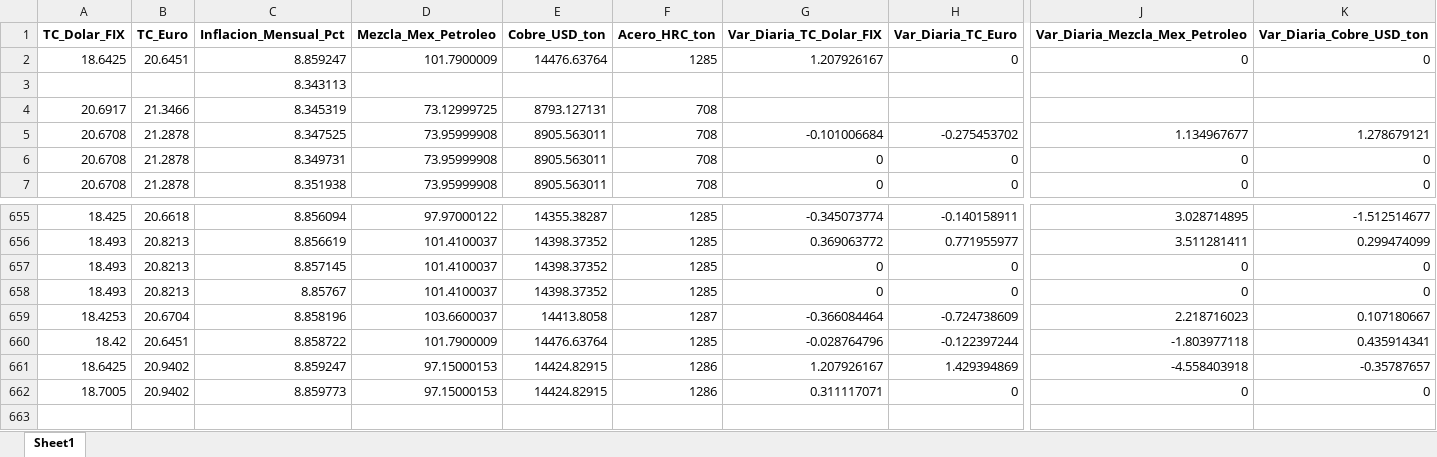
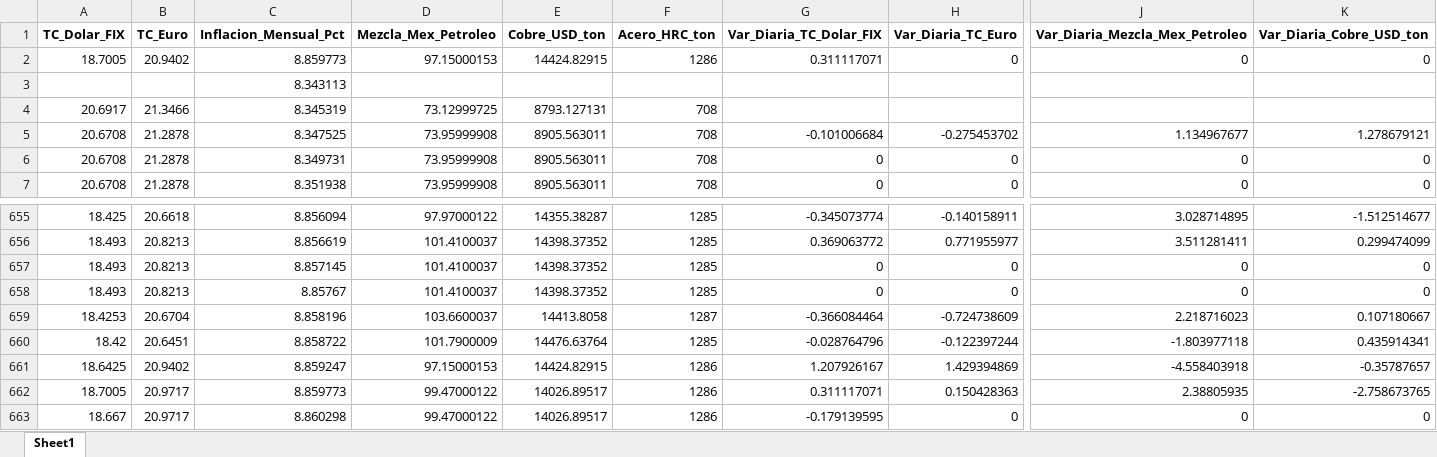
Before and after one commit to dataautomatizacioncalorex-byte/macro-dashboard, an Excel workbook: Macro_Master_Historico.xlsx, sheet Sheet1, drawn as a sheet; only a part is shown, gaps mark what is left out; values as stored, in another font and other column widths than the file's, no borders; removed rows and columns are numbered as before the commit, all else as after; rows hold the shown columns only; the diff names each change by its address in the sheet, - before the commit and + after, or states it on an @@ line.

```diff
--- a/Macro_Master_Historico.xlsx (sheet Sheet1)
+++ b/Macro_Master_Historico.xlsx (sheet Sheet1)
-row 2: 18.6425 | 20.6451 | 8.859247 | 101.7900009 | 14476.63764 | 1285 | 1.207926167 | 0 | 0 | 0
+row 2: 18.7005 | 20.9402 | 8.859773 | 97.15000153 | 14424.82915 | 1286 | 0.311117071 | 0 | 0 | 0
-B662 (TC_Euro): 20.9402
+B662 (TC_Euro): 20.9717
-D662 (Mezcla_Mex_Petroleo): 97.15000153
+D662 (Mezcla_Mex_Petroleo): 99.47000122
-E662 (Cobre_USD_ton): 14424.82915
+E662 (Cobre_USD_ton): 14026.89517
-H662 (Var_Diaria_TC_Euro): 0
+H662 (Var_Diaria_TC_Euro): 0.150428363
-J662 (Var_Diaria_Mezcla_Mex_Petroleo): 0
+J662 (Var_Diaria_Mezcla_Mex_Petroleo): 2.38805935
-K662 (Var_Diaria_Cobre_USD_ton): 0
+K662 (Var_Diaria_Cobre_USD_ton): -2.758673765
+row 663: 18.667 | 20.9717 | 8.860298 | 99.47000122 | 14026.89517 | 1286 | -0.179139595 | 0 | 0 | 0
```
